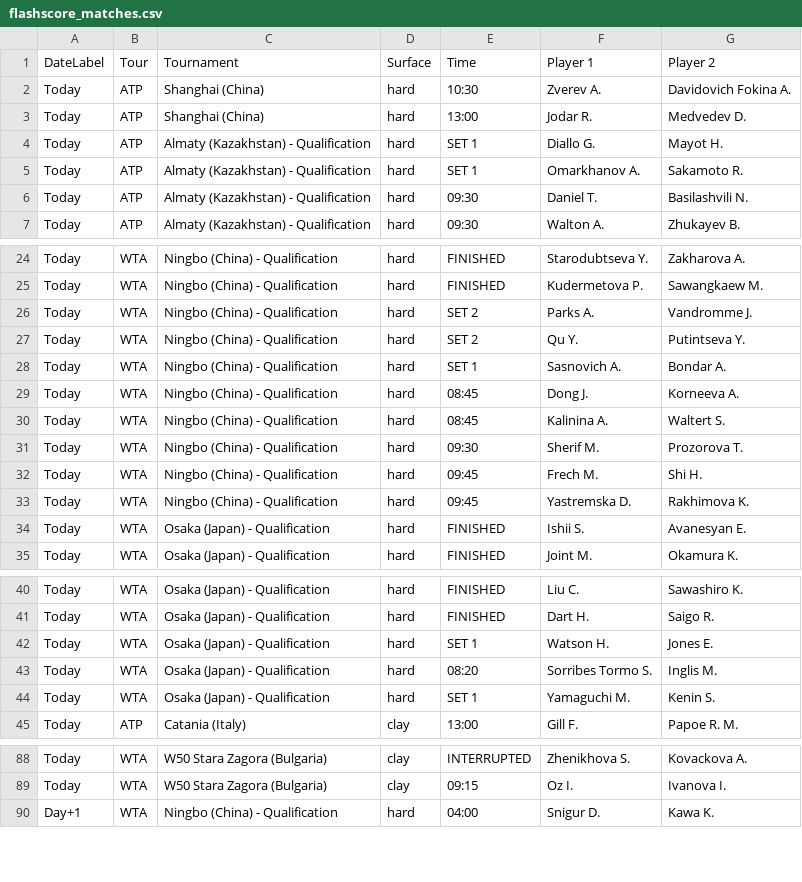
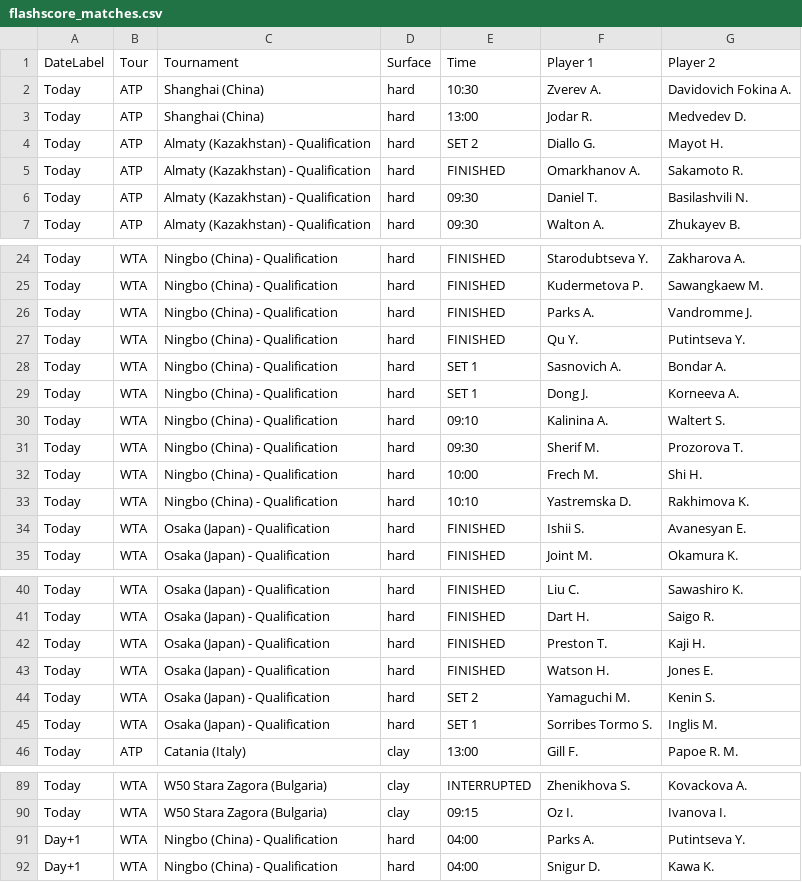
Before and after one commit to rajnakviliam/tennis-surface-elo, a CSV file: flashscore_matches.csv, drawn as a sheet; only a part is shown, gaps mark what is left out; the diff covers the shown part only.

Commit message:
Update Flashscore data: flashscore_matches.csv

```diff
--- a/flashscore_matches.csv
+++ b/flashscore_matches.csv
@@ -3,4 +3,4 @@ Today;ATP;Shanghai (China);hard;10:30;Zverev A.;Davidovich Fokina A.
 Today;ATP;Shanghai (China);hard;13:00;Jodar R.;Medvedev D.
-Today;ATP;Almaty (Kazakhstan) - Qualification;hard;SET 1;Diallo G.;Mayot H.
-Today;ATP;Almaty (Kazakhstan) - Qualification;hard;SET 1;Omarkhanov A.;Sakamoto R.
+Today;ATP;Almaty (Kazakhstan) - Qualification;hard;SET 2;Diallo G.;Mayot H.
+Today;ATP;Almaty (Kazakhstan) - Qualification;hard;FINISHED;Omarkhanov A.;Sakamoto R.
 Today;ATP;Almaty (Kazakhstan) - Qualification;hard;09:30;Daniel T.;Basilashvili N.
@@ -25,10 +25,10 @@ Today;WTA;Ningbo (China) - Qualification;hard;FINISHED;Starodubtseva Y.;Zakharov
 Today;WTA;Ningbo (China) - Qualification;hard;FINISHED;Kudermetova P.;Sawangkaew M.
-Today;WTA;Ningbo (China) - Qualification;hard;SET 2;Parks A.;Vandromme J.
-Today;WTA;Ningbo (China) - Qualification;hard;SET 2;Qu Y.;Putintseva Y.
+Today;WTA;Ningbo (China) - Qualification;hard;FINISHED;Parks A.;Vandromme J.
+Today;WTA;Ningbo (China) - Qualification;hard;FINISHED;Qu Y.;Putintseva Y.
 Today;WTA;Ningbo (China) - Qualification;hard;SET 1;Sasnovich A.;Bondar A.
-Today;WTA;Ningbo (China) - Qualification;hard;08:45;Dong J.;Korneeva A.
-Today;WTA;Ningbo (China) - Qualification;hard;08:45;Kalinina A.;Waltert S.
+Today;WTA;Ningbo (China) - Qualification;hard;SET 1;Dong J.;Korneeva A.
+Today;WTA;Ningbo (China) - Qualification;hard;09:10;Kalinina A.;Waltert S.
 Today;WTA;Ningbo (China) - Qualification;hard;09:30;Sherif M.;Prozorova T.
-Today;WTA;Ningbo (China) - Qualification;hard;09:45;Frech M.;Shi H.
-Today;WTA;Ningbo (China) - Qualification;hard;09:45;Yastremska D.;Rakhimova K.
+Today;WTA;Ningbo (China) - Qualification;hard;10:00;Frech M.;Shi H.
+Today;WTA;Ningbo (China) - Qualification;hard;10:10;Yastremska D.;Rakhimova K.
 Today;WTA;Osaka (Japan) - Qualification;hard;FINISHED;Ishii S.;Avanesyan E.
@@ -41,5 +41,6 @@ Today;WTA;Osaka (Japan) - Qualification;hard;FINISHED;Liu C.;Sawashiro K.
 Today;WTA;Osaka (Japan) - Qualification;hard;FINISHED;Dart H.;Saigo R.
-Today;WTA;Osaka (Japan) - Qualification;hard;SET 1;Watson H.;Jones E.
-Today;WTA;Osaka (Japan) - Qualification;hard;08:20;Sorribes Tormo S.;Inglis M.
-Today;WTA;Osaka (Japan) - Qualification;hard;SET 1;Yamaguchi M.;Kenin S.
+Today;WTA;Osaka (Japan) - Qualification;hard;FINISHED;Preston T.;Kaji H.
+Today;WTA;Osaka (Japan) - Qualification;hard;FINISHED;Watson H.;Jones E.
+Today;WTA;Osaka (Japan) - Qualification;hard;SET 2;Yamaguchi M.;Kenin S.
+Today;WTA;Osaka (Japan) - Qualification;hard;SET 1;Sorribes Tormo S.;Inglis M.
 Today;ATP;Catania (Italy);clay;13:00;Gill F.;Papoe R. M.
@@ -89,2 +90,3 @@ Today;WTA;W50 Stara Zagora (Bulgaria);clay;INTERRUPTED;Zhenikhova S.;Kovackova A
 Today;WTA;W50 Stara Zagora (Bulgaria);clay;09:15;Oz I.;Ivanova I.
+Day+1;WTA;Ningbo (China) - Qualification;hard;04:00;Parks A.;Putintseva Y.
 Day+1;WTA;Ningbo (China) - Qualification;hard;04:00;Snigur D.;Kawa K.
```
Also changed, not shown: 2 edited cells elsewhere in this file.
